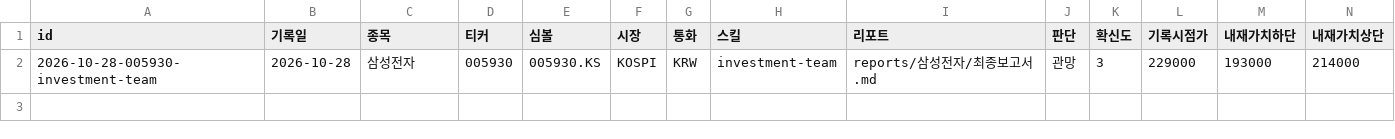
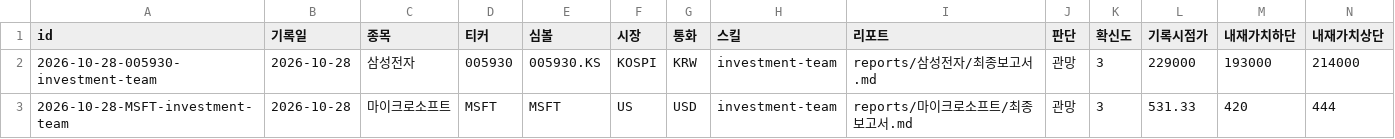
Before and after one commit to Junghyun99/ai-berkshire-fork, a CSV file: reports/decision-ledger.csv, drawn as a sheet; only a part is shown; rows hold the shown columns only; the diff names each change by its address in the sheet, - before the commit and + after, or states it on an @@ line.

```diff
--- a/reports/decision-ledger.csv
+++ b/reports/decision-ledger.csv
+row 3: 2026-10-28-MSFT-investment-team | 2026-10-28 | 마이크로소프트 | MSFT | MSFT | US | USD | investment-team | reports/마이크로소프트/최종보고서.md | 관망 | 3 | 531.33 | 420 | 444
```
Also changed, not shown: 4 other files.
